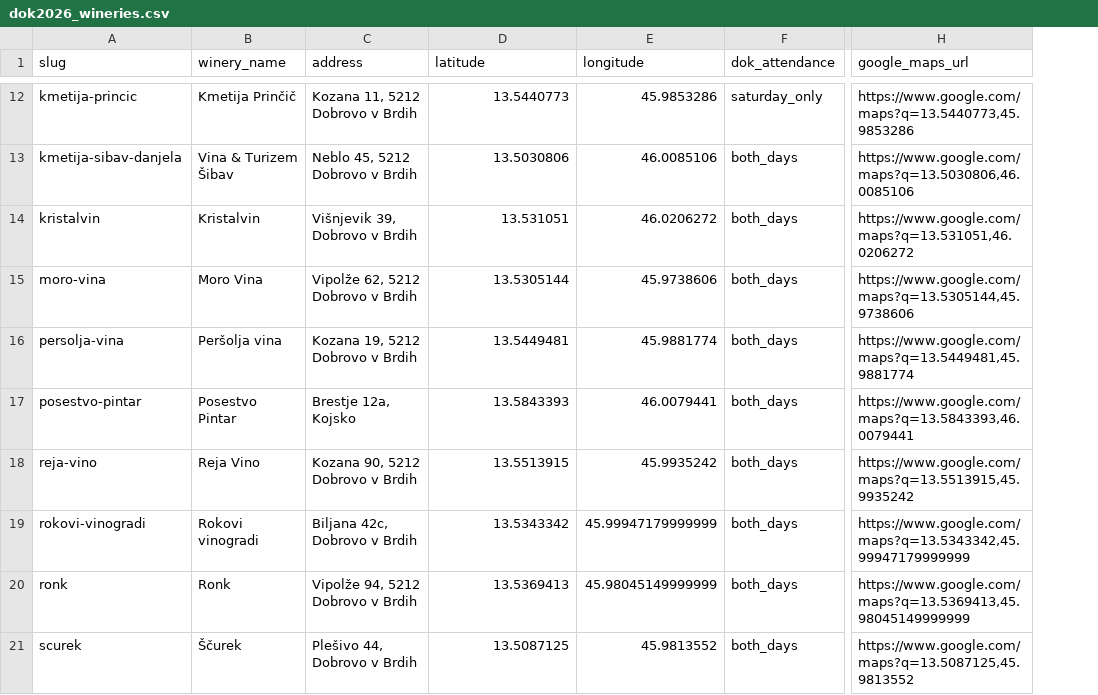
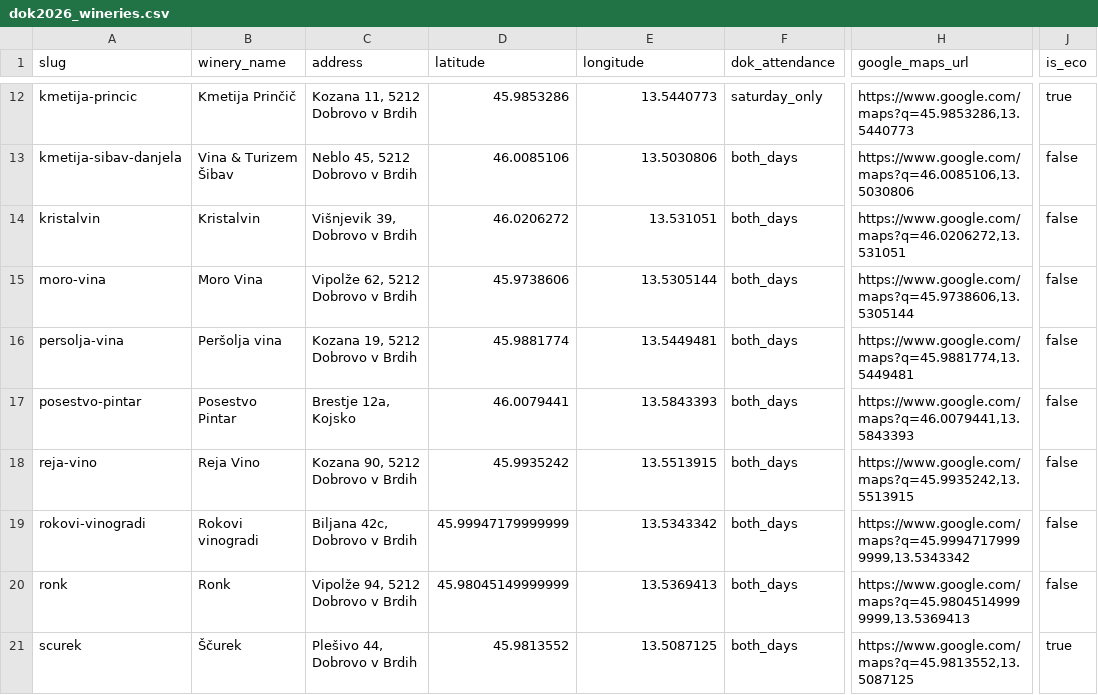
Before and after one commit to mertezz/vinatlas-brda, a CSV file: seeds/kontrabant/dok2026_wineries.csv, drawn as a sheet; only a part is shown, gaps mark what is left out; the diff covers the shown part only; the diff names each change by its address in the sheet, - before the commit and + after, or states it on an @@ line.

```diff
--- a/seeds/kontrabant/dok2026_wineries.csv
+++ b/seeds/kontrabant/dok2026_wineries.csv
+column J (is_eco), rows 12-21: true | false | false | false | false | false | false | false | false | true
-D12 (latitude): 13.5440773
+D12 (latitude): 45.9853286
-E12 (longitude): 45.9853286
+E12 (longitude): 13.5440773
-H12 (google_maps_url): https://www.google.com/maps?q=13.5440773,45.9853286
+H12 (google_maps_url): https://www.google.com/maps?q=45.9853286,13.5440773
-D13 (latitude): 13.5030806
+D13 (latitude): 46.0085106
-E13 (longitude): 46.0085106
+E13 (longitude): 13.5030806
-H13 (google_maps_url): https://www.google.com/maps?q=13.5030806,46.0085106
+H13 (google_maps_url): https://www.google.com/maps?q=46.0085106,13.5030806
-D14 (latitude): 13.531051
+D14 (latitude): 46.0206272
-E14 (longitude): 46.0206272
+E14 (longitude): 13.531051
-H14 (google_maps_url): https://www.google.com/maps?q=13.531051,46.0206272
+H14 (google_maps_url): https://www.google.com/maps?q=46.0206272,13.531051
-D15 (latitude): 13.5305144
+D15 (latitude): 45.9738606
-E15 (longitude): 45.9738606
+E15 (longitude): 13.5305144
-H15 (google_maps_url): https://www.google.com/maps?q=13.5305144,45.9738606
+H15 (google_maps_url): https://www.google.com/maps?q=45.9738606,13.5305144
-D16 (latitude): 13.5449481
+D16 (latitude): 45.9881774
-E16 (longitude): 45.9881774
+E16 (longitude): 13.5449481
-H16 (google_maps_url): https://www.google.com/maps?q=13.5449481,45.9881774
+H16 (google_maps_url): https://www.google.com/maps?q=45.9881774,13.5449481
-D17 (latitude): 13.5843393
+D17 (latitude): 46.0079441
-E17 (longitude): 46.0079441
+E17 (longitude): 13.5843393
-H17 (google_maps_url): https://www.google.com/maps?q=13.5843393,46.0079441
+H17 (google_maps_url): https://www.google.com/maps?q=46.0079441,13.5843393
-D18 (latitude): 13.5513915
+D18 (latitude): 45.9935242
-E18 (longitude): 45.9935242
+E18 (longitude): 13.5513915
-H18 (google_maps_url): https://www.google.com/maps?q=13.5513915,45.9935242
+H18 (google_maps_url): https://www.google.com/maps?q=45.9935242,13.5513915
-D19 (latitude): 13.5343342
+D19 (latitude): 45.99947179999999
-E19 (longitude): 45.99947179999999
+E19 (longitude): 13.5343342
-H19 (google_maps_url): https://www.google.com/maps?q=13.5343342,45.99947179999999
+H19 (google_maps_url): https://www.google.com/maps?q=45.99947179999999,13.5343342
-D20 (latitude): 13.5369413
+D20 (latitude): 45.98045149999999
-E20 (longitude): 45.98045149999999
+E20 (longitude): 13.5369413
-H20 (google_maps_url): https://www.google.com/maps?q=13.5369413,45.98045149999999
+H20 (google_maps_url): https://www.google.com/maps?q=45.98045149999999,13.5369413
-D21 (latitude): 13.5087125
+D21 (latitude): 45.9813552
-E21 (longitude): 45.9813552
+E21 (longitude): 13.5087125
-H21 (google_maps_url): https://www.google.com/maps?q=13.5087125,45.9813552
+H21 (google_maps_url): https://www.google.com/maps?q=45.9813552,13.5087125
```
Also changed, not shown: 63 edited cells elsewhere in this file, 1 other file.
